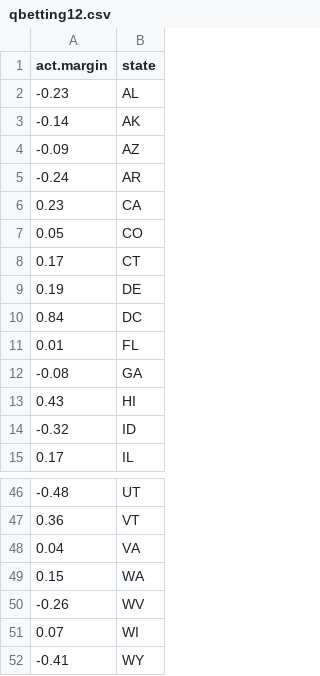
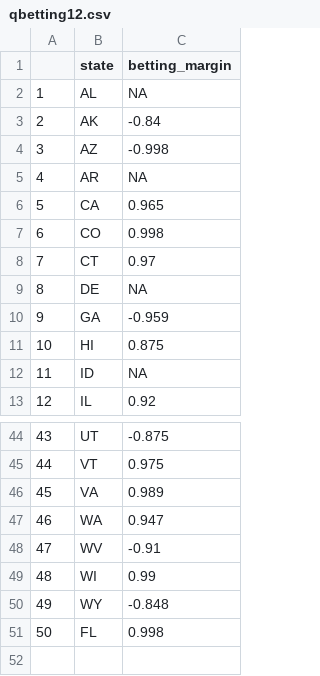
Before and after one commit to resonance1/other2, a CSV file: qbetting12.csv, drawn as a sheet; only a part is shown, gaps mark what is left out; removed rows and columns are numbered as before the commit, all else as after; the diff names each change by its address in the sheet, - before the commit and + after, or states it on an @@ line.

```diff
--- a/qbetting12.csv
+++ b/qbetting12.csv
-column A (act.margin), rows 2-9: -0.23 | -0.14 | -0.09 | -0.24 | 0.23 | 0.05 | 0.17 | 0.19; rows 12-15: -0.08 | 0.43 | -0.32 | 0.17; rows 46-52: -0.48 | 0.36 | 0.04 | 0.15 | -0.26 | 0.07 | -0.41
+column A, rows 2-13: 1 | 2 | 3 | 4 | 5 | 6 | 7 | 8 | 9 | 10 | 11 | 12; rows 44-50: 43 | 44 | 45 | 46 | 47 | 48 | 49
+column C (betting_margin), rows 2-13: NA | -0.84 | -0.998 | NA | 0.965 | 0.998 | 0.97 | NA | -0.959 | 0.875 | NA | 0.92; rows 44-50: -0.875 | 0.975 | 0.989 | 0.947 | -0.91 | 0.99 | -0.848
-row 10: 0.84 | DC
@@ row 11 moved to row 51: 50 @@
```
Also changed, not shown: qpres12.csv, 1 other file.
